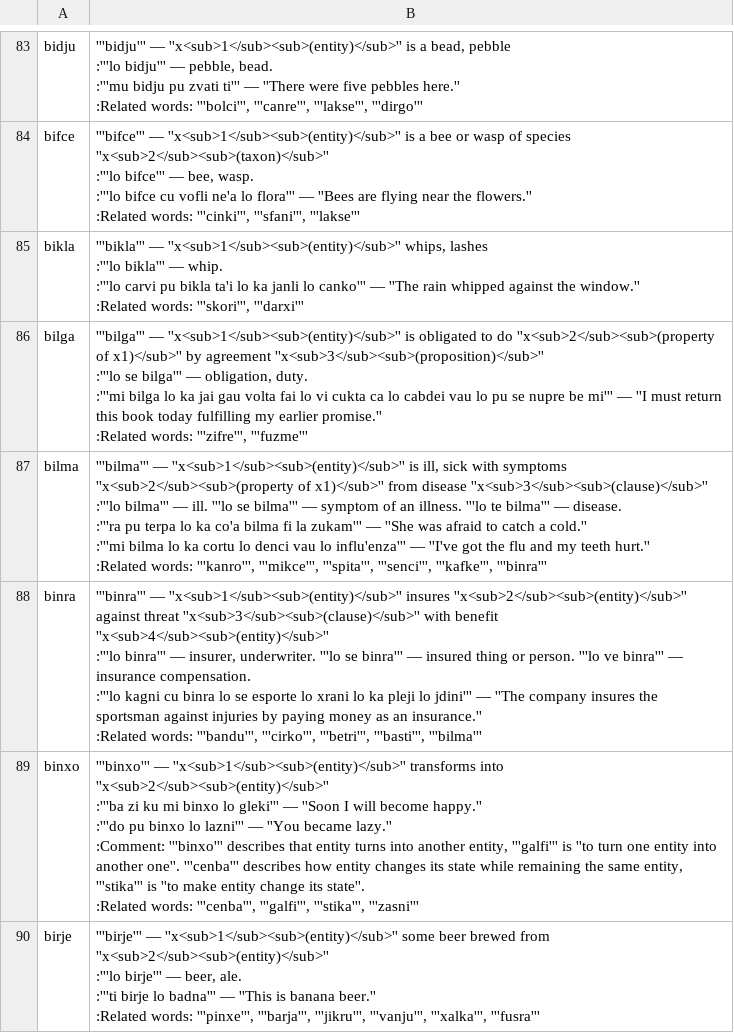
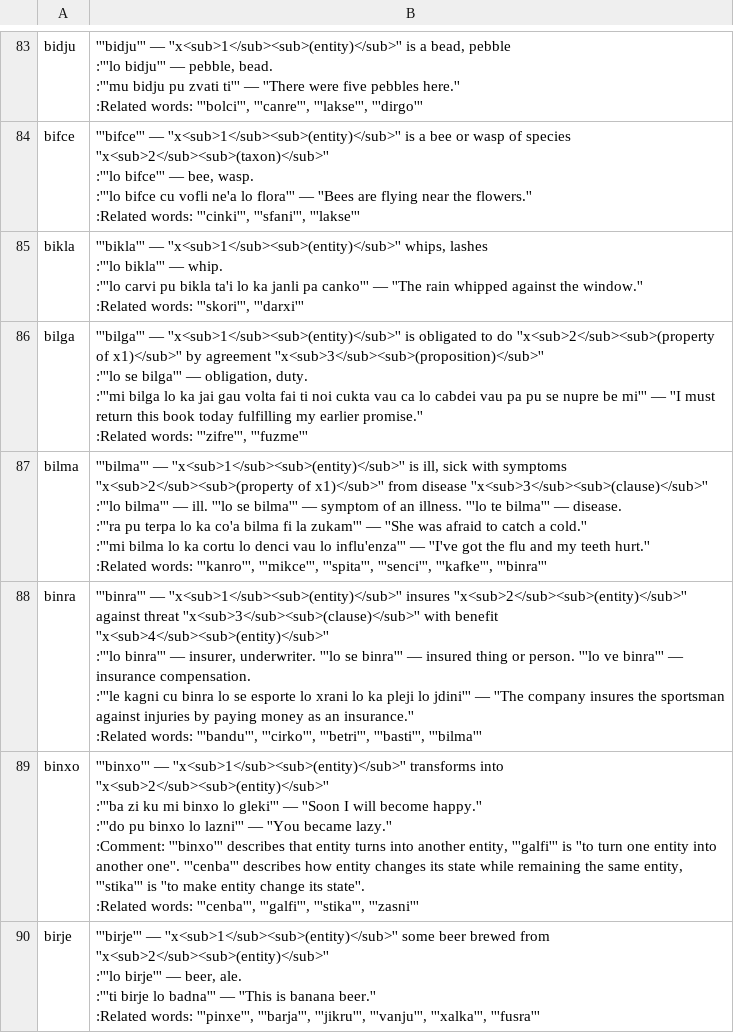
Before and after one commit to lagleki/livla, a CSV file: ircbot/dumps/labangu.csv, drawn as a sheet; only a part is shown, gaps mark what is left out; the diff covers the shown part only.

```diff
--- a/ircbot/dumps/labangu.csv
+++ b/ircbot/dumps/labangu.csv
@@ -428,12 +428,12 @@ bifce,"
 :Related words: '''cinki''', '''sfani''', '''lakse'''"
-bikla,"
-'''bikla''' — ''x<sub>1</sub><sub>(entity)</sub>''  whips, lashes
-:'''lo bikla''' — whip.
-:'''lo carvi pu bikla ta'i lo ka janli lo canko''' — ''The rain whipped against the window.''
-:Related words: '''skori''', '''darxi'''"
-bilga,"
-'''bilga''' — ''x<sub>1</sub><sub>(entity)</sub>''  is obligated to do  ''x<sub>2</sub><sub>(property of x1)</sub>''  by agreement  ''x<sub>3</sub><sub>(proposition)</sub>''
-:'''lo se bilga''' — obligation, duty.
-:'''mi bilga lo ka jai gau volta fai lo vi cukta ca lo cabdei vau lo pu se nupre be mi''' — ''I must return this book today fulfilling my earlier promise.''
-:Related words: '''zifre''', '''fuzme'''"
+bikla,"
+'''bikla''' — ''x<sub>1</sub><sub>(entity)</sub>''  whips, lashes
+:'''lo bikla''' — whip.
+:'''lo carvi pu bikla ta'i lo ka janli pa canko''' — ''The rain whipped against the window.''
+:Related words: '''skori''', '''darxi'''"
+bilga,"
+'''bilga''' — ''x<sub>1</sub><sub>(entity)</sub>''  is obligated to do  ''x<sub>2</sub><sub>(property of x1)</sub>''  by agreement  ''x<sub>3</sub><sub>(proposition)</sub>''
+:'''lo se bilga''' — obligation, duty.
+:'''mi bilga lo ka jai gau volta fai ti noi cukta vau ca lo cabdei vau pa pu se nupre be mi''' — ''I must return this book today fulfilling my earlier promise.''
+:Related words: '''zifre''', '''fuzme'''"
 bilma,"
@@ -444,7 +444,7 @@ bilma,"
 :Related words: '''kanro''', '''mikce''', '''spita''', '''senci''', '''kafke''', '''binra'''"
-binra,"
-'''binra''' — ''x<sub>1</sub><sub>(entity)</sub>''  insures  ''x<sub>2</sub><sub>(entity)</sub>''  against threat  ''x<sub>3</sub><sub>(clause)</sub>''  with benefit  ''x<sub>4</sub><sub>(entity)</sub>''
-:'''lo binra''' — insurer, underwriter. '''lo se binra''' — insured thing or person. '''lo ve binra''' — insurance compensation.
-:'''lo kagni cu binra lo se esporte lo xrani lo ka pleji lo jdini''' — ''The company insures the sportsman against injuries by paying money as an insurance.''
-:Related words: '''bandu''', '''cirko''', '''betri''', '''basti''', '''bilma'''"
+binra,"
+'''binra''' — ''x<sub>1</sub><sub>(entity)</sub>''  insures  ''x<sub>2</sub><sub>(entity)</sub>''  against threat  ''x<sub>3</sub><sub>(clause)</sub>''  with benefit  ''x<sub>4</sub><sub>(entity)</sub>''
+:'''lo binra''' — insurer, underwriter. '''lo se binra''' — insured thing or person. '''lo ve binra''' — insurance compensation.
+:'''le kagni cu binra lo se esporte lo xrani lo ka pleji lo jdini''' — ''The company insures the sportsman against injuries by paying money as an insurance.''
+:Related words: '''bandu''', '''cirko''', '''betri''', '''basti''', '''bilma'''"
 binxo,"
```
Also changed, not shown: 11 edited cells elsewhere in this file, 4 other files.
